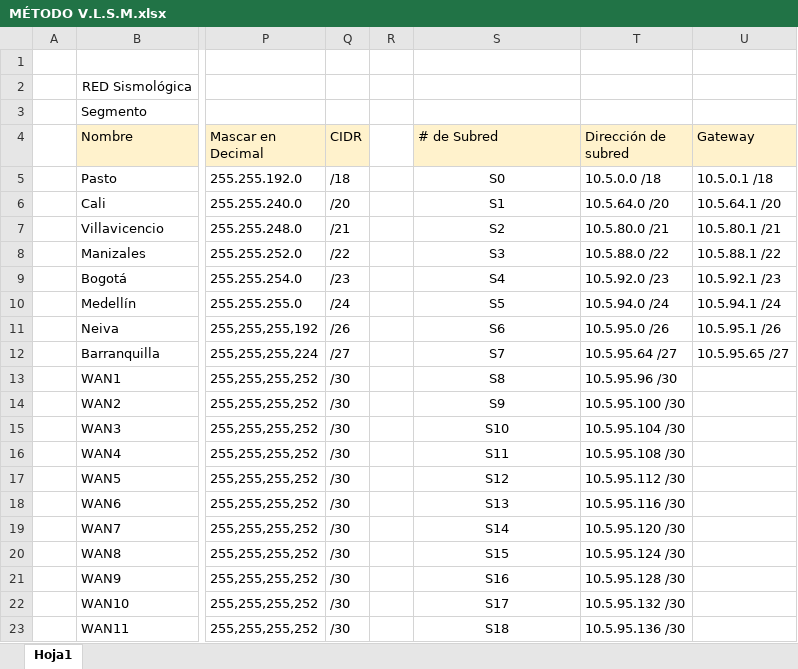
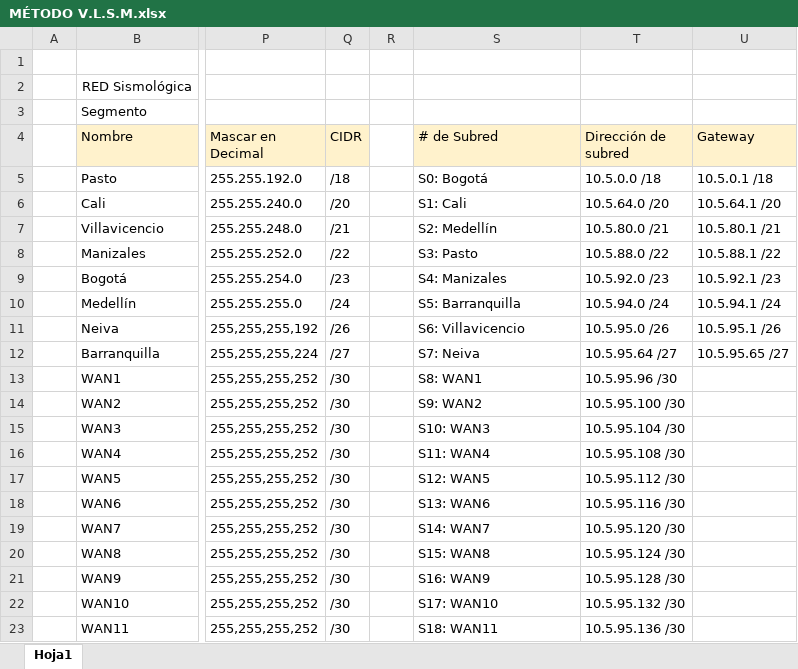
Before and after one commit to SalazarMalagon/Computer-networking-ii, an Excel workbook: Practicas Redes/MÉTODO V.L.S.M.xlsx, sheet Hoja1, drawn as a sheet; only a part is shown, gaps mark what is left out; values as stored, in another font and other column widths than the file's, no borders; charts and pictures not drawn; the diff names each change by its address in the sheet, - before the commit and + after, or states it on an @@ line.

```diff
--- a/Practicas Redes/MÉTODO V.L.S.M.xlsx (sheet Hoja1)
+++ b/Practicas Redes/MÉTODO V.L.S.M.xlsx (sheet Hoja1)
-S5 (# de Subred): S0
+S5 (# de Subred): S0: Bogotá
-S5:S23 alignment: center
+S5:S23 alignment: left
-S6 (# de Subred): S1
+S6 (# de Subred): S1: Cali
-S7 (# de Subred): S2
+S7 (# de Subred): S2: Medellín
-S8 (# de Subred): S3
+S8 (# de Subred): S3: Pasto
-S9 (# de Subred): S4
+S9 (# de Subred): S4: Manizales
-S10 (# de Subred): S5
+S10 (# de Subred): S5: Barranquilla
-S11 (# de Subred): S6
+S11 (# de Subred): S6: Villavicencio
-S12 (# de Subred): S7
+S12 (# de Subred): S7: Neiva
-S13 (# de Subred): S8
+S13 (# de Subred): S8: WAN1
-S14 (# de Subred): S9
+S14 (# de Subred): S9: WAN2
-S15 (# de Subred): S10
+S15 (# de Subred): S10: WAN3
-S16 (# de Subred): S11
+S16 (# de Subred): S11: WAN4
-S17 (# de Subred): S12
+S17 (# de Subred): S12: WAN5
-S18 (# de Subred): S13
+S18 (# de Subred): S13: WAN6
-S19 (# de Subred): S14
+S19 (# de Subred): S14: WAN7
-S20 (# de Subred): S15
+S20 (# de Subred): S15: WAN8
-S21 (# de Subred): S16
+S21 (# de Subred): S16: WAN9
-S22 (# de Subred): S17
+S22 (# de Subred): S17: WAN10
-S23 (# de Subred): S18
+S23 (# de Subred): S18: WAN11
```
Also changed, not shown: charts or pictures, 1 other file.
